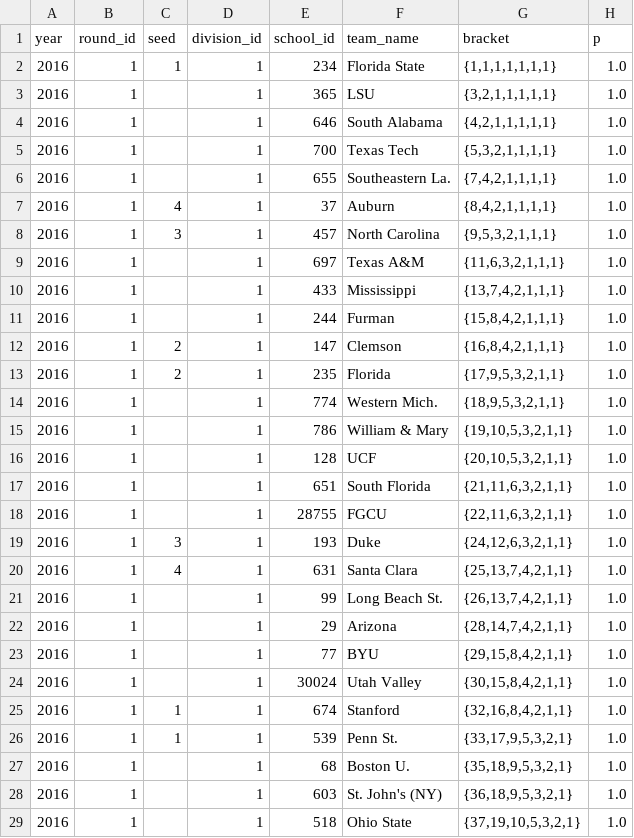
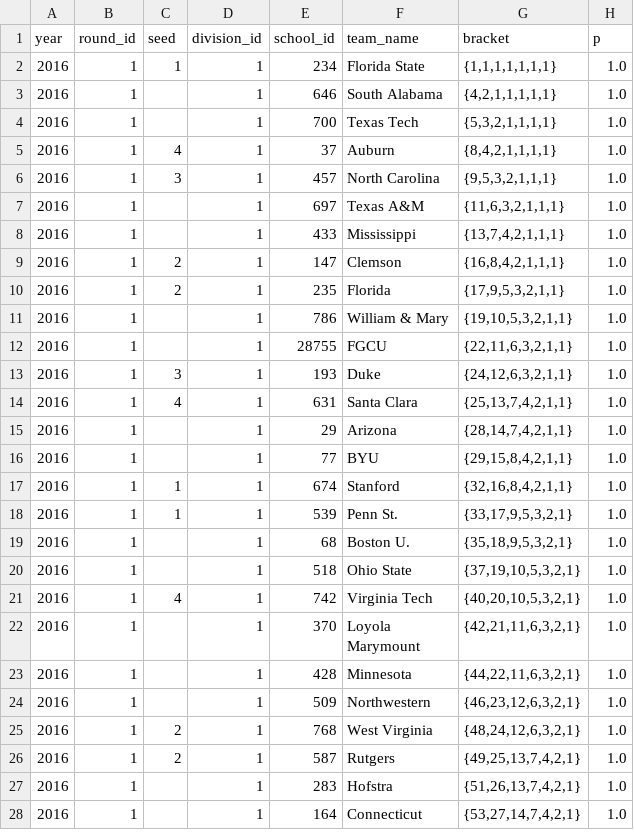
Before and after one commit to octonion/soccer-w, a CSV file: ncaa/tournament/rounds_updated.csv, drawn as a sheet; only a part is shown; the shorter side is filled out with more unchanged rows; the diff covers the shown part only; the diff names each change by its address in the sheet, - before the commit and + after, or states it on an @@ line.

```diff
--- a/ncaa/tournament/rounds_updated.csv
+++ b/ncaa/tournament/rounds_updated.csv
-row 3: 2016 | 1 |  | 1 | 365 | LSU | {3,2,1,1,1,1,1} | 1.0
-row 6: 2016 | 1 |  | 1 | 655 | Southeastern La. | {7,4,2,1,1,1,1} | 1.0
-row 11: 2016 | 1 |  | 1 | 244 | Furman | {15,8,4,2,1,1,1} | 1.0
-row 14: 2016 | 1 |  | 1 | 774 | Western Mich. | {18,9,5,3,2,1,1} | 1.0
-row 16: 2016 | 1 |  | 1 | 128 | UCF | {20,10,5,3,2,1,1} | 1.0
-row 17: 2016 | 1 |  | 1 | 651 | South Florida | {21,11,6,3,2,1,1} | 1.0
-row 21: 2016 | 1 |  | 1 | 99 | Long Beach St. | {26,13,7,4,2,1,1} | 1.0
-row 24: 2016 | 1 |  | 1 | 30024 | Utah Valley | {30,15,8,4,2,1,1} | 1.0
-row 28: 2016 | 1 |  | 1 | 603 | St. John's (NY) | {36,18,9,5,3,2,1} | 1.0
```
Also changed, not shown: 6 removed rows elsewhere in this file, ncaa/csv/ncaa_records_2016.csv, ncaa/sos/current_ranking.csv, 16 other files.
